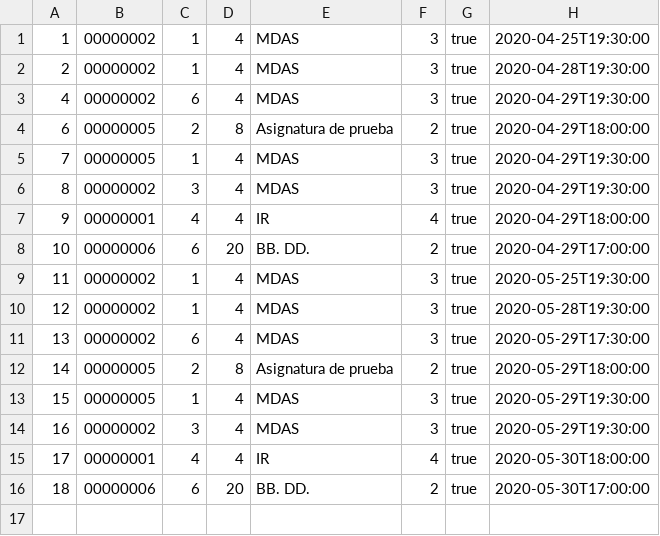
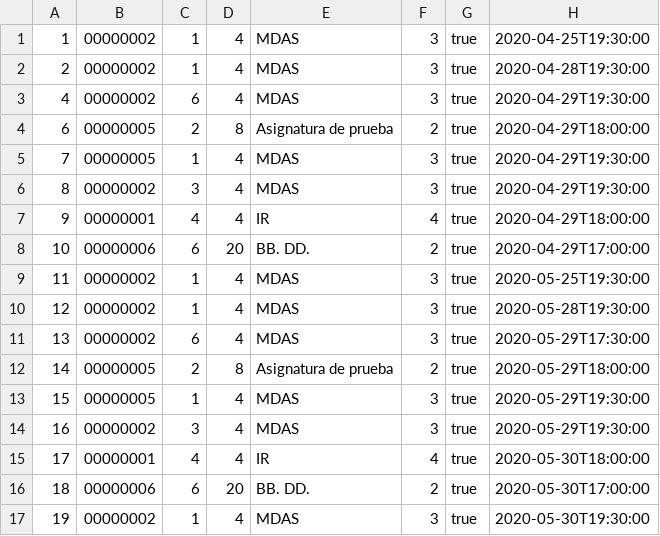
Before and after one commit to Veltys/MDAS-Practicas, a CSV file: data/reservas.csv, drawn as a sheet.

```diff
--- a/data/reservas.csv
+++ b/data/reservas.csv
@@ -16 +16,2 @@
 18,00000006,6,20,BB. DD.,2,true,2020-05-30T17:00:00
+19,00000002,1,4,MDAS,3,true,2020-05-30T19:30:00
```
Also changed, not shown: 1 other file.
